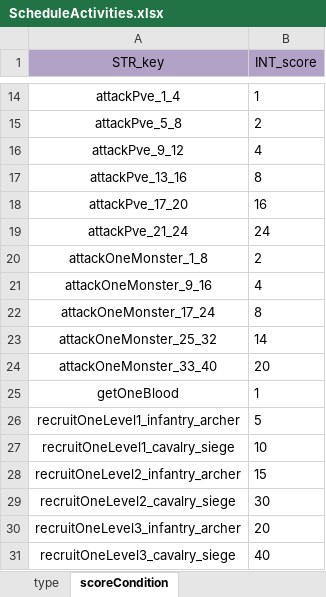
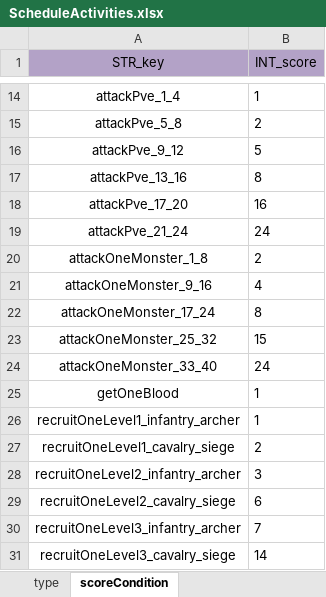
Before and after one commit to ModunZhang/kod_server, an Excel workbook: gameData/shared/ScheduleActivities.xlsx, sheet scoreCondition, drawn as a sheet; only a part is shown, gaps mark what is left out; values as stored, in another font and other column widths than the file's, no borders; the diff names each change by its address in the sheet, - before the commit and + after, or states it on an @@ line.

```diff
--- a/gameData/shared/ScheduleActivities.xlsx (sheet scoreCondition)
+++ b/gameData/shared/ScheduleActivities.xlsx (sheet scoreCondition)
-B16 (INT_score): 4
+B16 (INT_score): 5
-B23 (INT_score): 14
+B23 (INT_score): 15
-B24 (INT_score): 20
+B24 (INT_score): 24
-B26 (INT_score): 5
+B26 (INT_score): 1
-B27 (INT_score): 10
+B27 (INT_score): 2
-B28 (INT_score): 15
+B28 (INT_score): 3
-B29 (INT_score): 30
+B29 (INT_score): 6
-B30 (INT_score): 20
+B30 (INT_score): 7
-B31 (INT_score): 40
+B31 (INT_score): 14
```
Also changed, not shown: sheet type, gameData/shared/Errors.xlsx, 15 other files.
